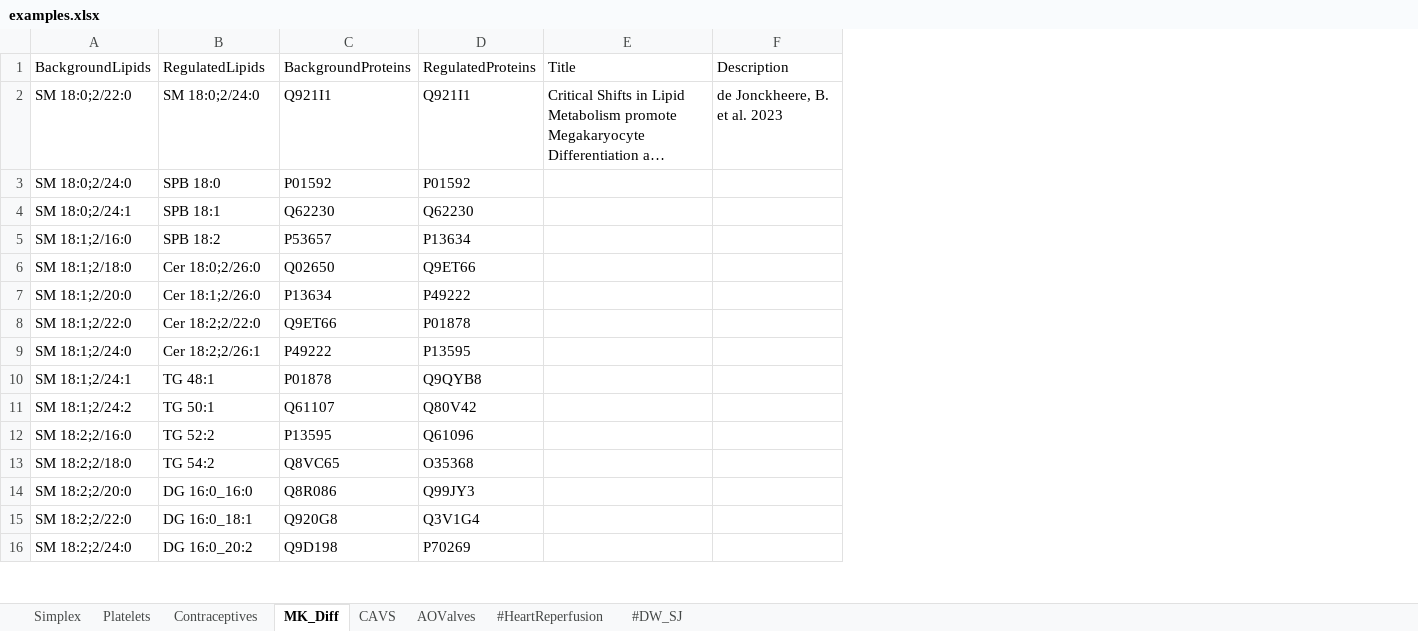
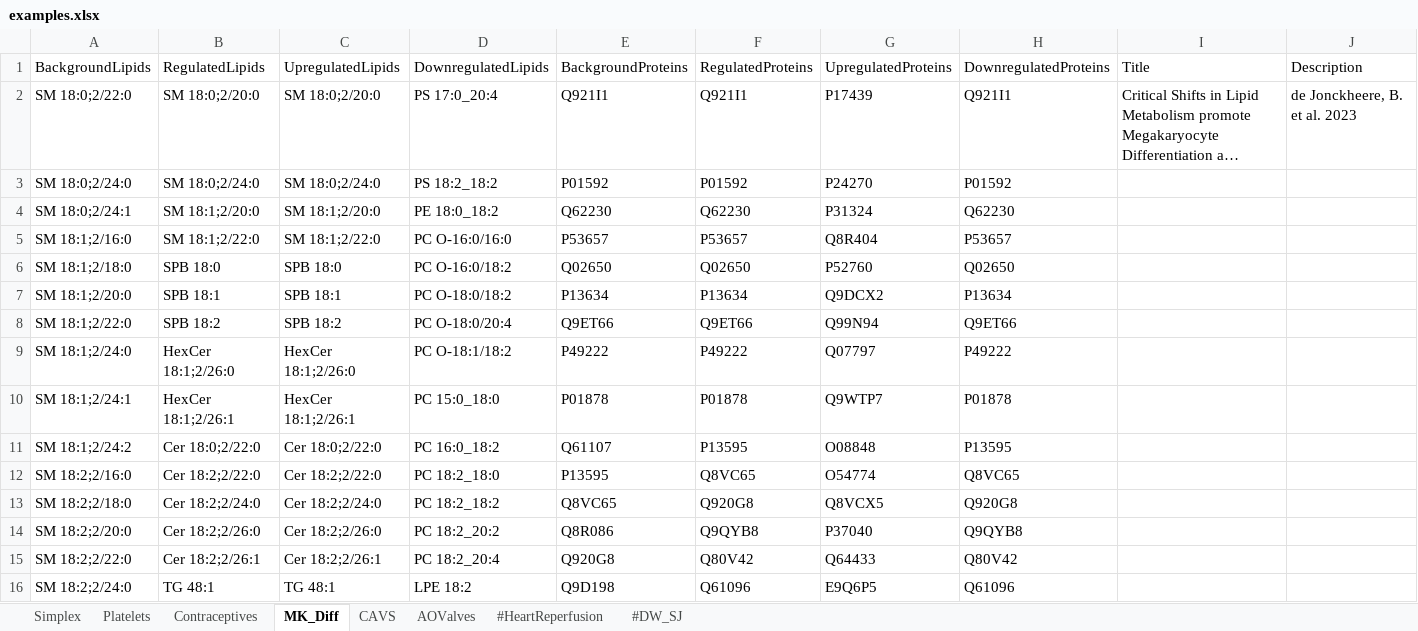
Before and after one commit to lifs-tools/maptogo, an Excel workbook: Data/examples.xlsx, sheet MK_Diff, drawn as a sheet; only a part is shown; long unchanged cells end in …; values as stored, in another font and other column widths than the file's, no borders; addresses are those after the commit; the diff covers the shown part only; the diff names each change by its address in the sheet, - before the commit and + after, or states it on an @@ line.

```diff
--- a/Data/examples.xlsx (sheet MK_Diff)
+++ b/Data/examples.xlsx (sheet MK_Diff)
+column C, rows 1-16: UpregulatedLipids | SM 18:0;2/20:0 | SM 18:0;2/24:0 | SM 18:1;2/20:0 | SM 18:1;2/22:0 | SPB 18:0 | SPB 18:1 | SPB 18:2 | HexCer 18:1;2/26:0 | HexCer 18:1;2/26:1 | Cer 18:0;2/22:0 | Cer 18:2;2/22:0 | Cer 18:2;2/24:0 | Cer 18:2;2/26:0 | Cer 18:2;2/26:1 | TG 48:1
+column D, rows 1-16: DownregulatedLipids | PS 17:0_20:4 | PS 18:2_18:2 | PE 18:0_18:2 | PC O-16:0/16:0 | PC O-16:0/18:2 | PC O-18:0/18:2 | PC O-18:0/20:4 | PC O-18:1/18:2 | PC 15:0_18:0 | PC 16:0_18:2 | PC 18:2_18:0 | PC 18:2_18:2 | PC 18:2_20:2 | PC 18:2_20:4 | LPE 18:2
+column G, rows 1-16: UpregulatedProteins | P17439 | P24270 | P31324 | Q8R404 | P52760 | Q9DCX2 | Q99N94 | Q07797 | Q9WTP7 | O08848 | O54774 | Q8VCX5 | P37040 | Q64433 | E9Q6P5
+column H, rows 1-16: DownregulatedProteins | Q921I1 | P01592 | Q62230 | P53657 | Q02650 | P13634 | Q9ET66 | P49222 | P01878 | P13595 | Q8VC65 | Q920G8 | Q9QYB8 | Q80V42 | Q61096
-B2: SM 18:0;2/24:0
+B2: SM 18:0;2/20:0
-B3: SPB 18:0
+B3: SM 18:0;2/24:0
-B4: SPB 18:1
+B4: SM 18:1;2/20:0
-B5: SPB 18:2
+B5: SM 18:1;2/22:0
-F5: P13634
+F5: P53657
-B6: Cer 18:0;2/26:0
+B6: SPB 18:0
-F6: Q9ET66
+F6: Q02650
-B7: Cer 18:1;2/26:0
+B7: SPB 18:1
-F7: P49222
+F7: P13634
-B8: Cer 18:2;2/22:0
+B8: SPB 18:2
-F8: P01878
+F8: Q9ET66
-B9: Cer 18:2;2/26:1
+B9: HexCer 18:1;2/26:0
-F9: P13595
+F9: P49222
-B10: TG 48:1
+B10: HexCer 18:1;2/26:1
-F10: Q9QYB8
+F10: P01878
-B11: TG 50:1
+B11: Cer 18:0;2/22:0
-F11: Q80V42
+F11: P13595
-B12: TG 52:2
+B12: Cer 18:2;2/22:0
-F12: Q61096
+F12: Q8VC65
-B13: TG 54:2
+B13: Cer 18:2;2/24:0
-F13: O35368
+F13: Q920G8
-B14: DG 16:0_16:0
+B14: Cer 18:2;2/26:0
-F14: Q99JY3
+F14: Q9QYB8
-B15: DG 16:0_18:1
+B15: Cer 18:2;2/26:1
-F15: Q3V1G4
+F15: Q80V42
-B16: DG 16:0_20:2
+B16: TG 48:1
-F16: P70269
+F16: Q61096
```
Also changed, not shown: other rows of this sheet, sheet AOValves, 3 other files.
